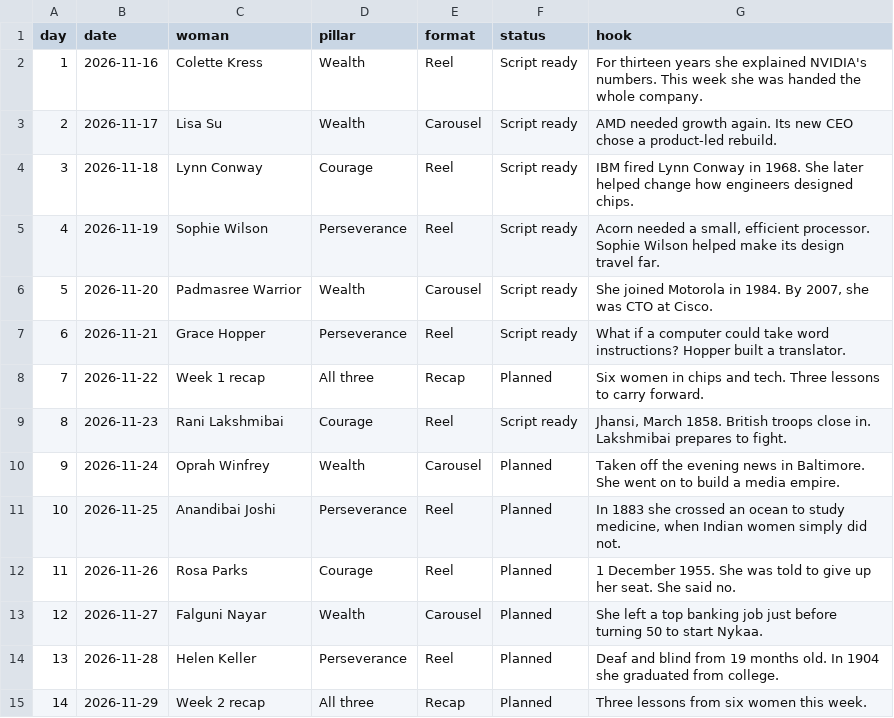
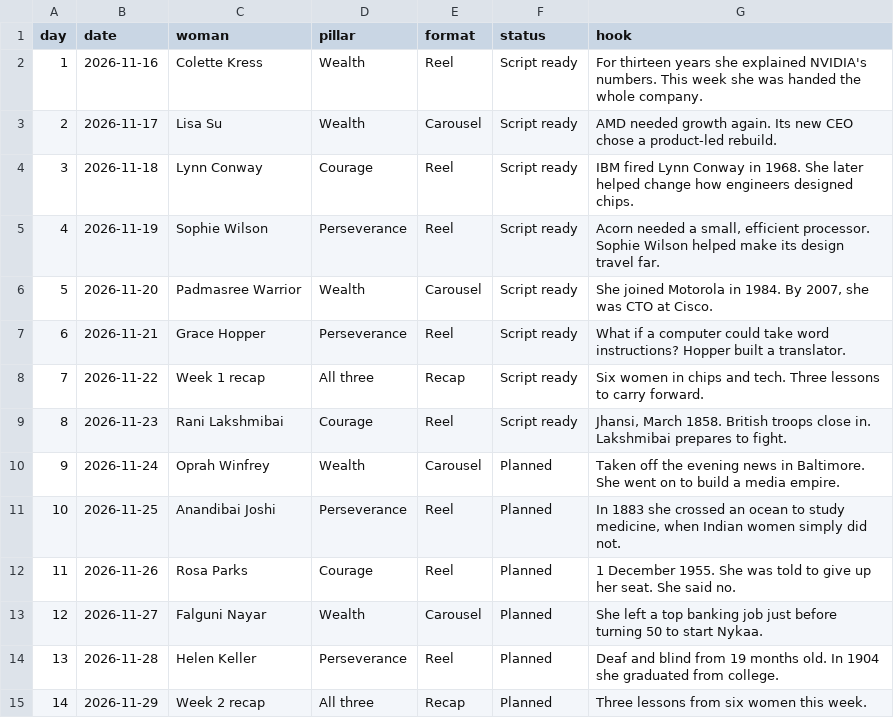
Before and after one commit to anujitbhu/SheLedTheWay, a CSV file: calendar/calendar.csv, drawn as a sheet; only a part is shown.

```diff
--- a/calendar/calendar.csv
+++ b/calendar/calendar.csv
@@ -7,3 +7,3 @@ day,date,woman,pillar,format,status,hook
 6,2026-11-21,Grace Hopper,Perseverance,Reel,Script ready,What if a computer could take word instructions? Hopper built a translator.
-7,2026-11-22,Week 1 recap,All three,Recap,Planned,Six women in chips and tech. Three lessons to carry forward.
+7,2026-11-22,Week 1 recap,All three,Recap,Script ready,Six women in chips and tech. Three lessons to carry forward.
 8,2026-11-23,Rani Lakshmibai,Courage,Reel,Script ready,"Jhansi, March 1858. British troops close in. Lakshmibai prepares to fight."
```
Also changed, not shown: 2 other files.
